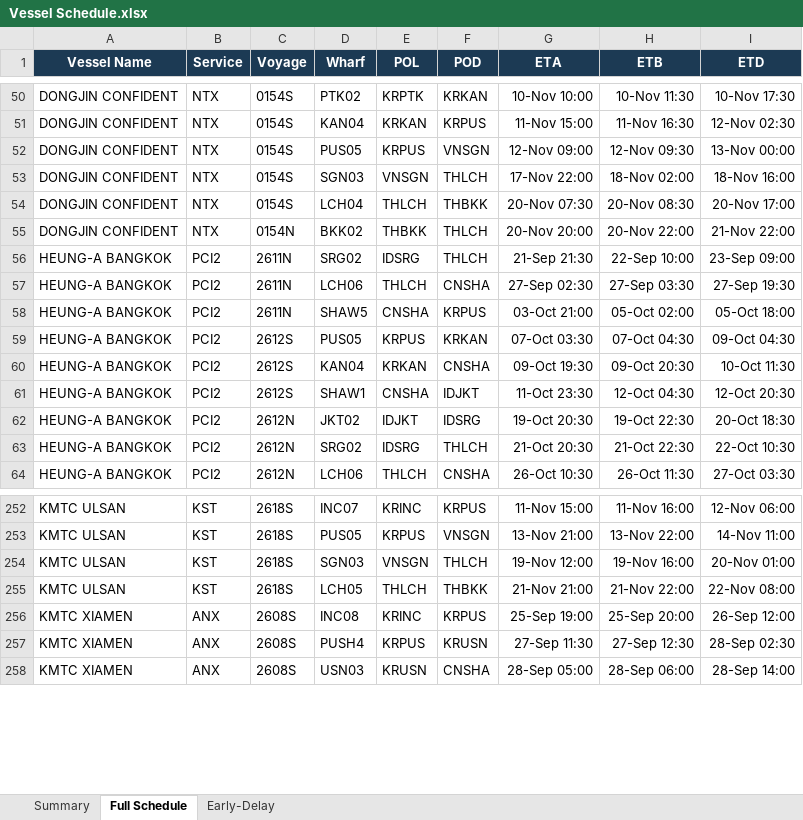
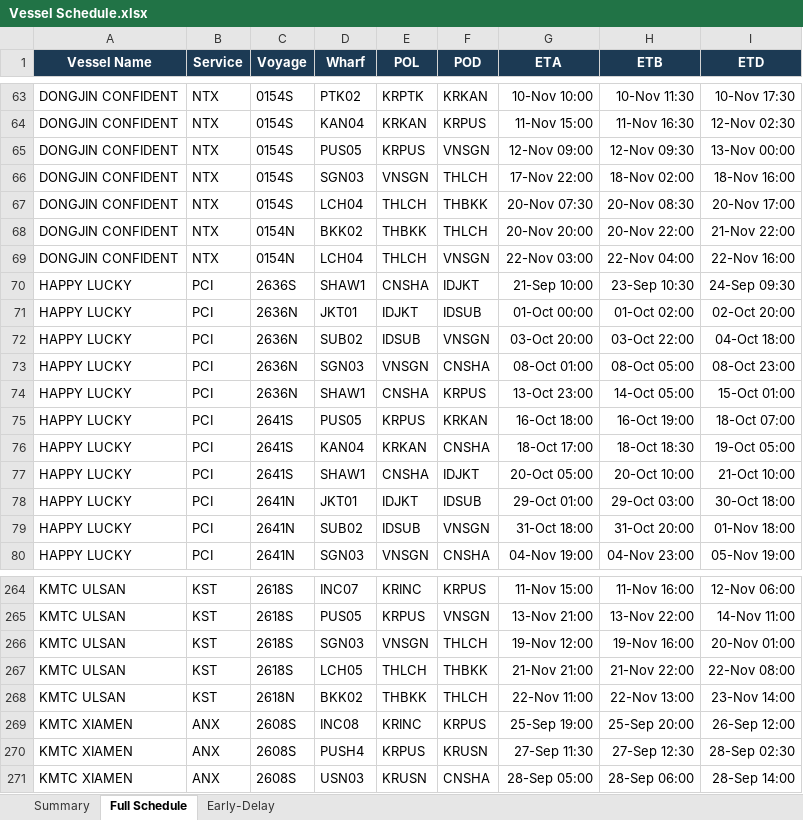
Before and after one commit to sirichai1265/heung-a-sked, an Excel workbook: Vessel Schedule.xlsx, sheet Full Schedule, drawn as a sheet; only a part is shown, gaps mark what is left out; values as stored, in another font and other column widths than the file's, no borders; removed rows and columns are numbered as before the commit, all else as after; the diff covers the shown part only; the diff names each change by its address in the sheet, - before the commit and + after, or states it on an @@ line.

Commit message:
Update (full): 9-23-1130-SKED

```diff
--- a/Vessel Schedule.xlsx (sheet Full Schedule)
+++ b/Vessel Schedule.xlsx (sheet Full Schedule)
-row 56: HEUNG-A BANGKOK | PCI2 | 2611N | SRG02 | IDSRG | THLCH | 21-Sep 21:30 | 22-Sep 10:00 | 23-Sep 09:00
-row 57: HEUNG-A BANGKOK | PCI2 | 2611N | LCH06 | THLCH | CNSHA | 27-Sep 02:30 | 27-Sep 03:30 | 27-Sep 19:30
+row 69: DONGJIN CONFIDENT | NTX | 0154N | LCH04 | THLCH | VNSGN | 22-Nov 03:00 | 22-Nov 04:00 | 22-Nov 16:00
+row 70: HAPPY LUCKY | PCI | 2636S | SHAW1 | CNSHA | IDJKT | 21-Sep 10:00 | 23-Sep 10:30 | 24-Sep 09:30
+row 71: HAPPY LUCKY | PCI | 2636N | JKT01 | IDJKT | IDSUB | 01-Oct 00:00 | 01-Oct 02:00 | 02-Oct 20:00
+row 72: HAPPY LUCKY | PCI | 2636N | SUB02 | IDSUB | VNSGN | 03-Oct 20:00 | 03-Oct 22:00 | 04-Oct 18:00
+row 73: HAPPY LUCKY | PCI | 2636N | SGN03 | VNSGN | CNSHA | 08-Oct 01:00 | 08-Oct 05:00 | 08-Oct 23:00
-A74:A77 (Vessel Name): HEUNG-A BANGKOK
+A74:A77 (Vessel Name): HAPPY LUCKY
-B74:B77 (Service): PCI2
+B74:B77 (Service): PCI
-C74 (Voyage): 2611N
+C74 (Voyage): 2636N
-D74 (Wharf): SHAW5
+D74 (Wharf): SHAW1
-G74 (ETA): 03-Oct 21:00
+G74 (ETA): 13-Oct 23:00
-H74 (ETB): 05-Oct 02:00
+H74 (ETB): 14-Oct 05:00
-I74 (ETD): 05-Oct 18:00
+I74 (ETD): 15-Oct 01:00
-C75:C77 (Voyage): 2612S
+C75:C77 (Voyage): 2641S
-G75 (ETA): 07-Oct 03:30
+G75 (ETA): 16-Oct 18:00
-H75 (ETB): 07-Oct 04:30
+H75 (ETB): 16-Oct 19:00
-I75 (ETD): 09-Oct 04:30
+I75 (ETD): 18-Oct 07:00
-G76 (ETA): 09-Oct 19:30
+G76 (ETA): 18-Oct 17:00
-H76 (ETB): 09-Oct 20:30
+H76 (ETB): 18-Oct 18:30
-I76 (ETD): 10-Oct 11:30
+I76 (ETD): 19-Oct 05:00
-G77 (ETA): 11-Oct 23:30
+G77 (ETA): 20-Oct 05:00
-H77 (ETB): 12-Oct 04:30
+H77 (ETB): 20-Oct 10:00
-I77 (ETD): 12-Oct 20:30
+I77 (ETD): 21-Oct 10:00
-row 62: HEUNG-A BANGKOK | PCI2 | 2612N | JKT02 | IDJKT | IDSRG | 19-Oct 20:30 | 19-Oct 22:30 | 20-Oct 18:30
-row 63: HEUNG-A BANGKOK | PCI2 | 2612N | SRG02 | IDSRG | THLCH | 21-Oct 20:30 | 21-Oct 22:30 | 22-Oct 10:30
-row 64: HEUNG-A BANGKOK | PCI2 | 2612N | LCH06 | THLCH | CNSHA | 26-Oct 10:30 | 26-Oct 11:30 | 27-Oct 03:30
+row 78: HAPPY LUCKY | PCI | 2641N | JKT01 | IDJKT | IDSUB | 29-Oct 01:00 | 29-Oct 03:00 | 30-Oct 18:00
+row 79: HAPPY LUCKY | PCI | 2641N | SUB02 | IDSUB | VNSGN | 31-Oct 18:00 | 31-Oct 20:00 | 01-Nov 18:00
+row 80: HAPPY LUCKY | PCI | 2641N | SGN03 | VNSGN | CNSHA | 04-Nov 19:00 | 04-Nov 23:00 | 05-Nov 19:00
+row 268: KMTC ULSAN | KST | 2618N | BKK02 | THBKK | THLCH | 22-Nov 11:00 | 22-Nov 13:00 | 23-Nov 14:00
```
Also changed, not shown: 50 added rows, 43 removed rows and 175 edited cells elsewhere in this sheet, sheet Early-Delay, sheet Summary, sked_current.xlsx, 4 other files.
